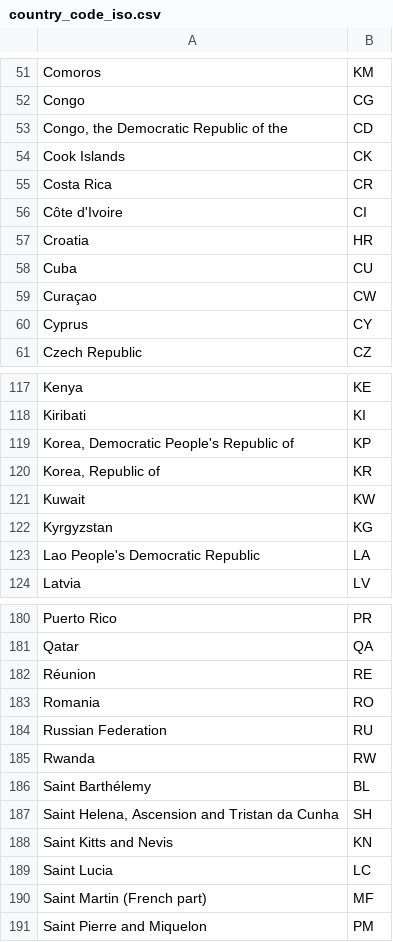
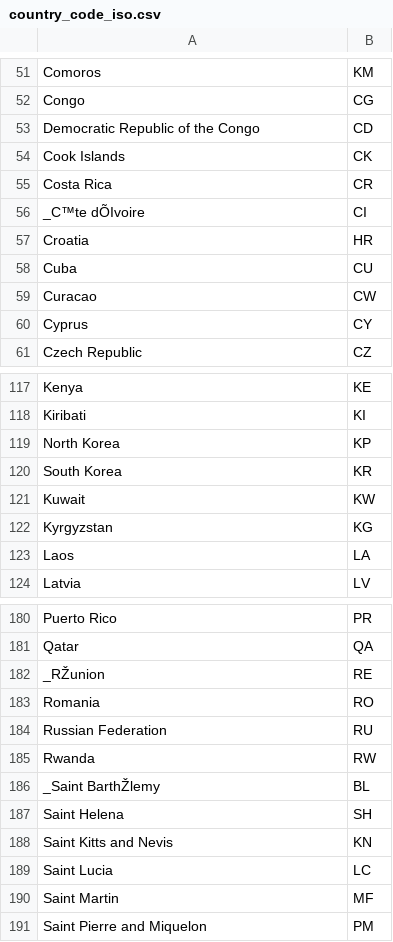
Before and after one commit to madebyafox/LTG-Language_Typology_Geography, a CSV file: raw-data/country_code_iso.csv, drawn as a sheet; only a part is shown, gaps mark what is left out; the diff covers the shown part only; the diff names each change by its address in the sheet, - before the commit and + after, or states it on an @@ line.

Commit message:
edited country names

```diff
--- a/raw-data/country_code_iso.csv
+++ b/raw-data/country_code_iso.csv
-A53: Congo, the Democratic Republic of the
+A53: Democratic Republic of the Congo
-A56: Côte d'Ivoire
+A56: _C™te dÕIvoire
-A59: Curaçao
+A59: Curacao
-A119: Korea, Democratic People's Republic of
+A119: North Korea
-A120: Korea, Republic of
+A120: South Korea
-A123: Lao People's Democratic Republic
+A123: Laos
-A182: Réunion
+A182: _RŽunion
-A186: Saint Barthélemy
+A186: _Saint BarthŽlemy
-A187: Saint Helena, Ascension and Tristan da Cunha
+A187: Saint Helena
-A190: Saint Martin (French part)
+A190: Saint Martin
```
Also changed, not shown: 11 edited cells elsewhere in this file.
